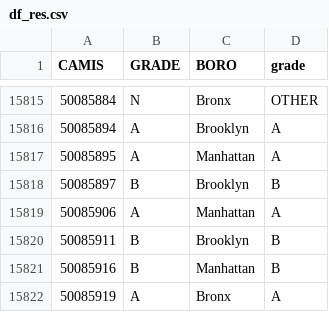
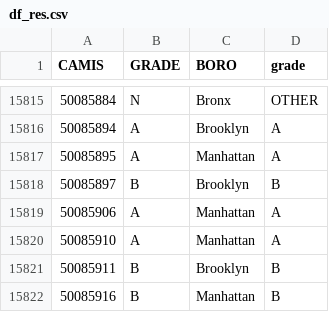
Before and after one commit to TZstatsADS/ads-spring2023-project2-group9, a CSV file: output/df_res.csv, drawn as a sheet; only a part is shown, gaps mark what is left out; the shorter side is filled out with more unchanged rows.

```diff
--- a/output/df_res.csv
+++ b/output/df_res.csv
@@ -15819,2 +15819,3 @@
 50085906,"A","Manhattan","A"
+50085910,"A","Manhattan","A"
 50085911,"B","Brooklyn","B"
```
Also changed, not shown: output/df_counts.csv, 8 other files.
